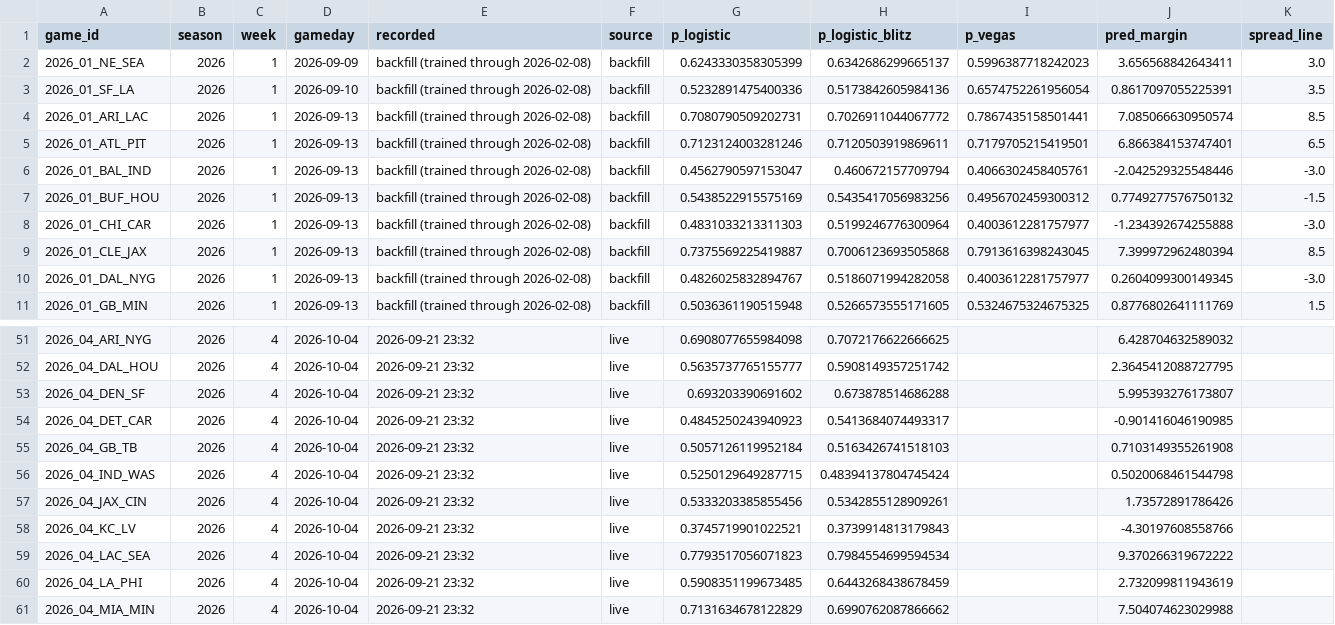
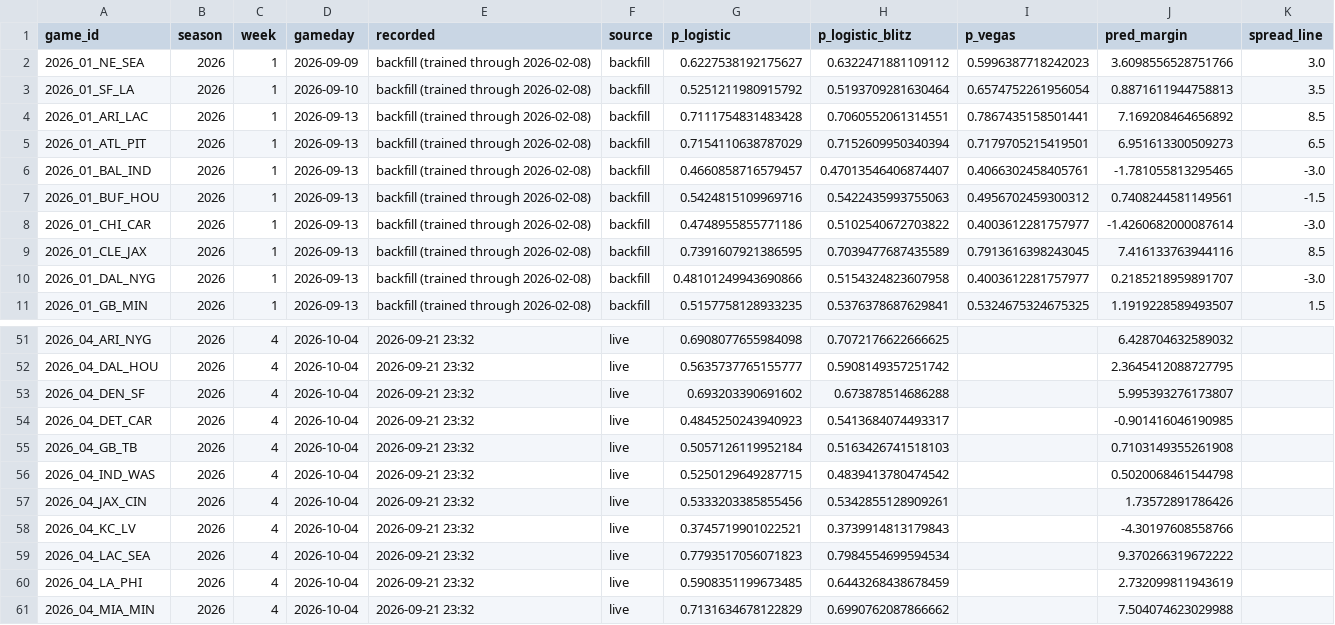
Before and after one commit to arinb44/NFLGamePredictorModel, a CSV file: reports/live_tracking.csv, drawn as a sheet; only a part is shown, gaps mark what is left out; the diff covers the shown part only.

```diff
--- a/reports/live_tracking.csv
+++ b/reports/live_tracking.csv
@@ -1,11 +1,11 @@
 game_id,season,week,gameday,recorded,source,p_logistic,p_logistic_blitz,p_vegas,pred_margin,spread_line
-2026_01_NE_SEA,2026,1,2026-09-09,backfill (trained through 2026-02-08),backfill,0.6243330358305399,0.6342686299665137,0.5996387718242023,3.656568842643411,3.0
-2026_01_SF_LA,2026,1,2026-09-10,backfill (trained through 2026-02-08),backfill,0.5232891475400336,0.5173842605984136,0.6574752261956054,0.8617097055225391,3.5
-2026_01_ARI_LAC,2026,1,2026-09-13,backfill (trained through 2026-02-08),backfill,0.7080790509202731,0.7026911044067772,0.7867435158501441,7.085066630950574,8.5
-2026_01_ATL_PIT,2026,1,2026-09-13,backfill (trained through 2026-02-08),backfill,0.7123124003281246,0.7120503919869611,0.7179705215419501,6.866384153747401,6.5
-2026_01_BAL_IND,2026,1,2026-09-13,backfill (trained through 2026-02-08),backfill,0.4562790597153047,0.460672157709794,0.4066302458405761,-2.042529325548446,-3.0
-2026_01_BUF_HOU,2026,1,2026-09-13,backfill (trained through 2026-02-08),backfill,0.5438522915575169,0.5435417056983256,0.4956702459300312,0.7749277576750132,-1.5
-2026_01_CHI_CAR,2026,1,2026-09-13,backfill (trained through 2026-02-08),backfill,0.4831033213311303,0.5199246776300964,0.4003612281757977,-1.234392674255888,-3.0
-2026_01_CLE_JAX,2026,1,2026-09-13,backfill (trained through 2026-02-08),backfill,0.7375569225419887,0.7006123693505868,0.7913616398243045,7.399972962480394,8.5
-2026_01_DAL_NYG,2026,1,2026-09-13,backfill (trained through 2026-02-08),backfill,0.4826025832894767,0.5186071994282058,0.4003612281757977,0.2604099300149345,-3.0
-2026_01_GB_MIN,2026,1,2026-09-13,backfill (trained through 2026-02-08),backfill,0.5036361190515948,0.5266573555171605,0.5324675324675325,0.8776802641111769,1.5
+2026_01_NE_SEA,2026,1,2026-09-09,backfill (trained through 2026-02-08),backfill,0.6227538192175627,0.6322471881109112,0.5996387718242023,3.6098556528751766,3.0
+2026_01_SF_LA,2026,1,2026-09-10,backfill (trained through 2026-02-08),backfill,0.5251211980915792,0.5193709281630464,0.6574752261956054,0.8871611944758813,3.5
+2026_01_ARI_LAC,2026,1,2026-09-13,backfill (trained through 2026-02-08),backfill,0.7111754831483428,0.7060552061314551,0.7867435158501441,7.169208464656892,8.5
+2026_01_ATL_PIT,2026,1,2026-09-13,backfill (trained through 2026-02-08),backfill,0.7154110638787029,0.7152609950340394,0.7179705215419501,6.951613300509273,6.5
+2026_01_BAL_IND,2026,1,2026-09-13,backfill (trained through 2026-02-08),backfill,0.4660858716579457,0.47013546406874407,0.4066302458405761,-1.781055813295465,-3.0
+2026_01_BUF_HOU,2026,1,2026-09-13,backfill (trained through 2026-02-08),backfill,0.5424815109969716,0.5422435993755063,0.4956702459300312,0.7408244581149561,-1.5
+2026_01_CHI_CAR,2026,1,2026-09-13,backfill (trained through 2026-02-08),backfill,0.4748955855771186,0.5102540672703822,0.4003612281757977,-1.4260682000087614,-3.0
+2026_01_CLE_JAX,2026,1,2026-09-13,backfill (trained through 2026-02-08),backfill,0.7391607921386595,0.7039477687435589,0.7913616398243045,7.416133763944116,8.5
+2026_01_DAL_NYG,2026,1,2026-09-13,backfill (trained through 2026-02-08),backfill,0.48101249943690866,0.5154324823607958,0.4003612281757977,0.2185218959891707,-3.0
+2026_01_GB_MIN,2026,1,2026-09-13,backfill (trained through 2026-02-08),backfill,0.5157758128933235,0.5376378687629841,0.5324675324675325,1.1919228589493507,1.5
@@ -55,3 +55,3 @@ game_id,season,week,gameday,recorded,source,p_logistic,p_logistic_blitz,p_vegas,
 2026_04_GB_TB,2026,4,2026-10-04,2026-09-21 23:32,live,0.5057126119952184,0.5163426741518103,,0.7103149355261908,
-2026_04_IND_WAS,2026,4,2026-10-04,2026-09-21 23:32,live,0.5250129649287715,0.48394137804745424,,0.5020068461544798,
+2026_04_IND_WAS,2026,4,2026-10-04,2026-09-21 23:32,live,0.5250129649287715,0.4839413780474542,,0.5020068461544798,
 2026_04_JAX_CIN,2026,4,2026-10-04,2026-09-21 23:32,live,0.5333203385855456,0.5342855128909261,,1.73572891786426,
```
Also changed, not shown: 142 edited cells elsewhere in this file.
